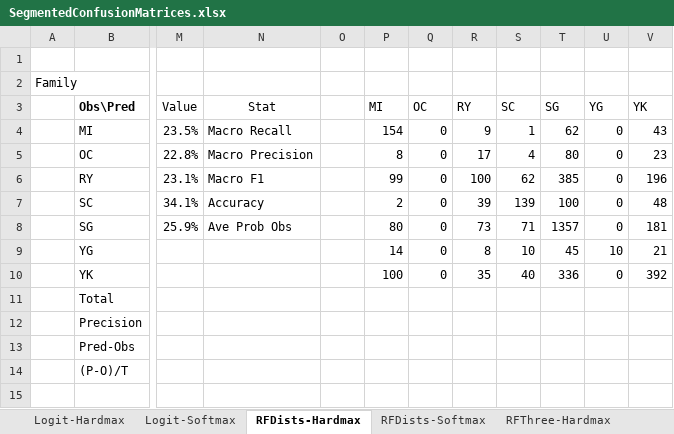
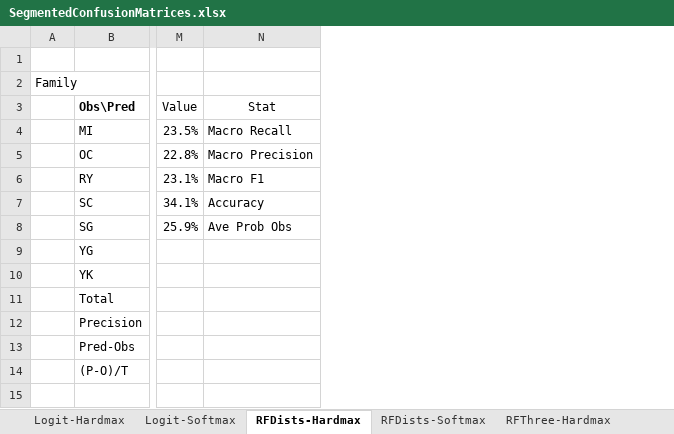
Before and after one commit to gonzaloMS-2000/PORPOS-TMG, an Excel workbook: SegmentedConfusionMatrices.xlsx, sheet RFDists-Hardmax, drawn as a sheet; only a part is shown, gaps mark what is left out; values as stored, in another font and other column widths than the file's, no borders; the diff names each change by its address in the sheet, - before the commit and + after, or states it on an @@ line.

Commit message:
Update excel

```diff
--- a/SegmentedConfusionMatrices.xlsx (sheet RFDists-Hardmax)
+++ b/SegmentedConfusionMatrices.xlsx (sheet RFDists-Hardmax)
-column O, empty
-column P (MI), rows 4-10: 154 | 8 | 99 | 2 | 80 | 14 | 100
-column Q (OC), rows 4-10: all 0
-column R (RY), rows 4-10: 9 | 17 | 100 | 39 | 73 | 8 | 35
-column S (SC), rows 4-10: 1 | 4 | 62 | 139 | 71 | 10 | 40
-column T (SG), rows 4-10: 62 | 80 | 385 | 100 | 1357 | 45 | 336
-column U (YG), rows 4-10: 0 | 0 | 0 | 0 | 0 | 10 | 0
-column V (YK), rows 4-10: 43 | 23 | 196 | 48 | 181 | 21 | 392
```
